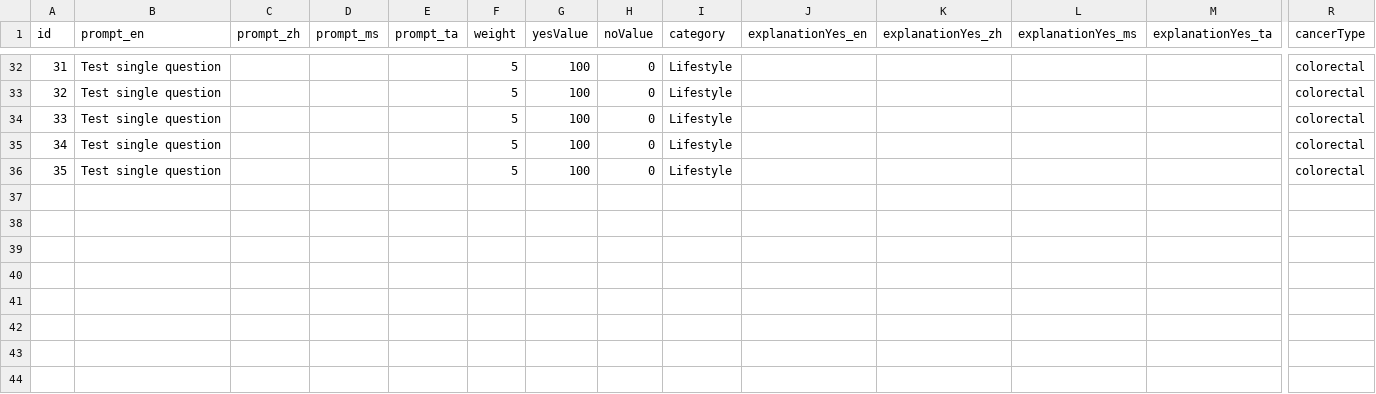
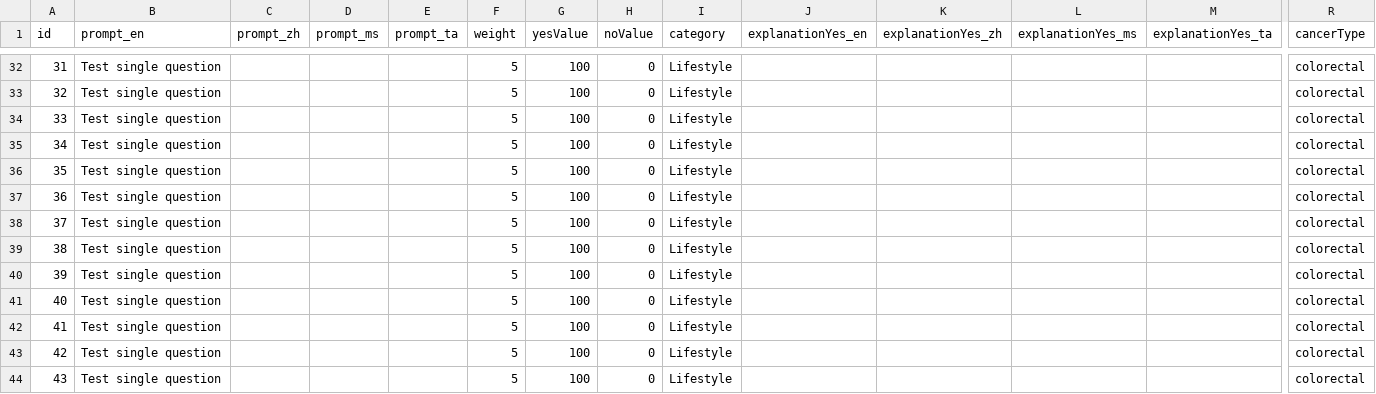
Before and after one commit to Zaynereo/scs-risk-assessment-tool, a CSV file: data/questions.csv, drawn as a sheet; only a part is shown, gaps mark what is left out; rows hold the shown columns only; the diff names each change by its address in the sheet, - before the commit and + after, or states it on an @@ line.

Commit message:
Refactor Admin Modal Layout and Enhance Translation Features
- Updated modal layouts for question bank and cancer type editing to support a two-column design, improving usability.
- Introduced new CSS styles for wide modals and two-column layouts, enhancing the visual structure of forms and previews.
- Added translation preview sections in modals to display how text appears in the quiz, improving user experience.
- Updated JavaScript logic to ensure proper handling of language tabs and dynamic content updates in modals.
- Enhanced CSV data for assessments and questions, ensuring consistency and accuracy across the application.

```diff
--- a/data/questions.csv
+++ b/data/questions.csv
+row 37: 36 | Test single question |  |  |  | 5 | 100 | 0 | Lifestyle |  |  |  |  | colorectal
+row 38: 37 | Test single question |  |  |  | 5 | 100 | 0 | Lifestyle |  |  |  |  | colorectal
+row 39: 38 | Test single question |  |  |  | 5 | 100 | 0 | Lifestyle |  |  |  |  | colorectal
+row 40: 39 | Test single question |  |  |  | 5 | 100 | 0 | Lifestyle |  |  |  |  | colorectal
+row 41: 40 | Test single question |  |  |  | 5 | 100 | 0 | Lifestyle |  |  |  |  | colorectal
+row 42: 41 | Test single question |  |  |  | 5 | 100 | 0 | Lifestyle |  |  |  |  | colorectal
+row 43: 42 | Test single question |  |  |  | 5 | 100 | 0 | Lifestyle |  |  |  |  | colorectal
+row 44: 43 | Test single question |  |  |  | 5 | 100 | 0 | Lifestyle |  |  |  |  | colorectal
```
Also changed, not shown: 9 other files.
